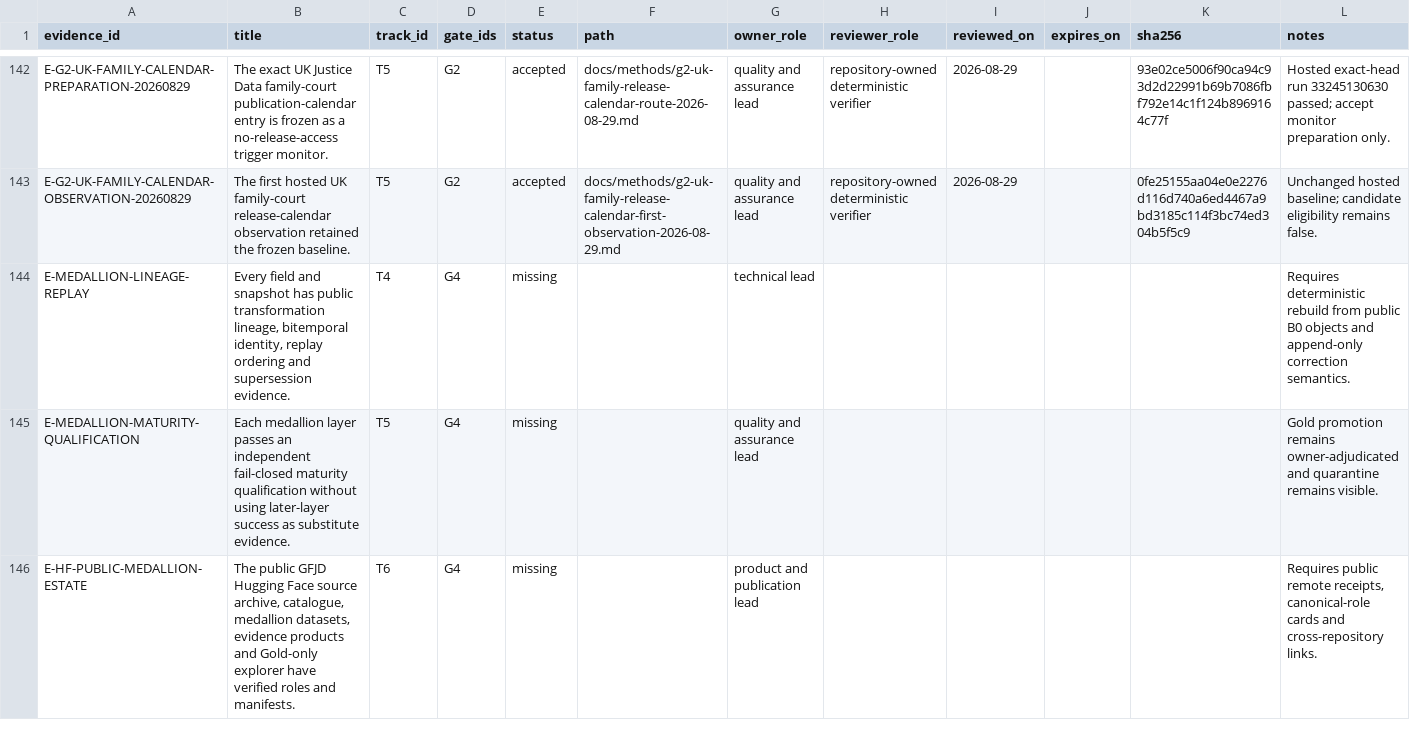
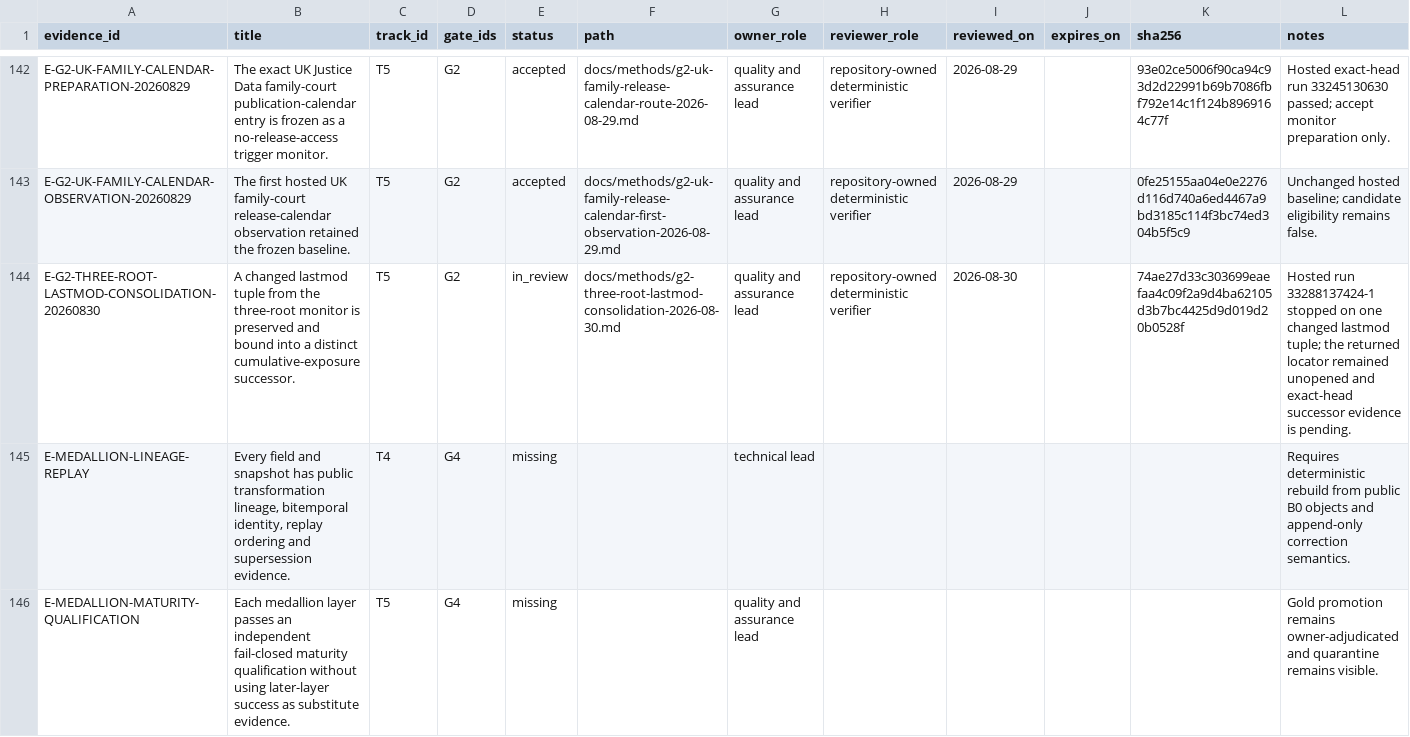
Before and after one commit to edithatogo/global-family-justice-data, a CSV file: programme/evidence_register.csv, drawn as a sheet; only a part is shown, gaps mark what is left out; the shorter side is filled out with more unchanged rows; the diff names each change by its address in the sheet, - before the commit and + after, or states it on an @@ line.

```diff
--- a/programme/evidence_register.csv
+++ b/programme/evidence_register.csv
+row 144: E-G2-THREE-ROOT-LASTMOD-CONSOLIDATION-20260830 | A changed lastmod tuple from the three-root monitor is preserved and bound into a distinct cumulative-exposure successor. | T5 | G2 | in_review | docs/methods/g2-three-root-lastmod-consolidation-2026-08-30.md | quality and assurance lead | repository-owned deterministic verifier | 2026-08-30 |  | 74ae27d33c303699eaefaa4c09f2a9d4ba62105d3b7bc4425d9d019d20b0528f | Hosted run 33288137424-1 stopped on one changed lastmod tuple; the returned locator remained unopened and exact-head successor evidence is pending.
```
Also changed, not shown: programme/work_items.csv, 6 other files.
